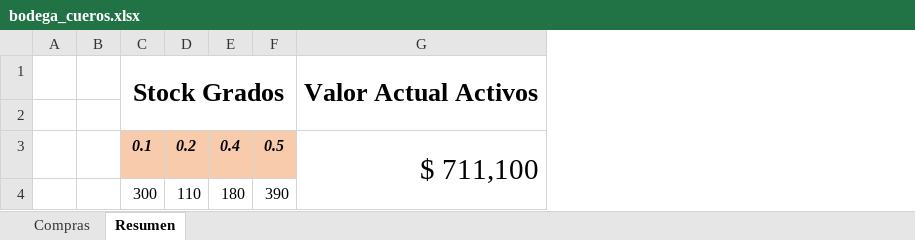
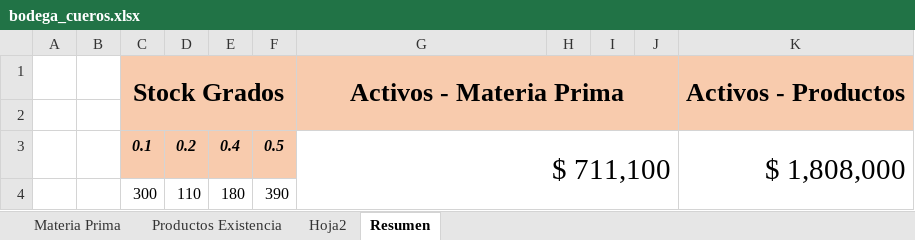
Before and after one commit to pcidsoto/M4-Ejercicio-Individual-1, an Excel workbook: doc/bodega_cueros.xlsx, sheet Resumen, drawn as a sheet; values as stored, in another font and other column widths than the file's, no borders; charts and pictures not drawn; the diff names each change by its address in the sheet, - before the commit and + after, or states it on an @@ line.

```diff
--- a/doc/bodega_cueros.xlsx (sheet Resumen)
+++ b/doc/bodega_cueros.xlsx (sheet Resumen)
-sheet tab: Compras
+sheet tab: Materia Prima
+sheet tab: Productos Existencia
+sheet tab: Hoja2
+column H, empty
+column I, empty
+column J, empty
+column K, rows 1-3: Activos - Productos |  | $ 1,808,000
-C1:G2 fill: none
+C1:G2 fill: #F8CBAD
-G1: Valor Actual Activos
+G1: Activos - Materia Prima
```
Also changed, not shown: formulas that keep their value, charts or pictures, 1 other file.
